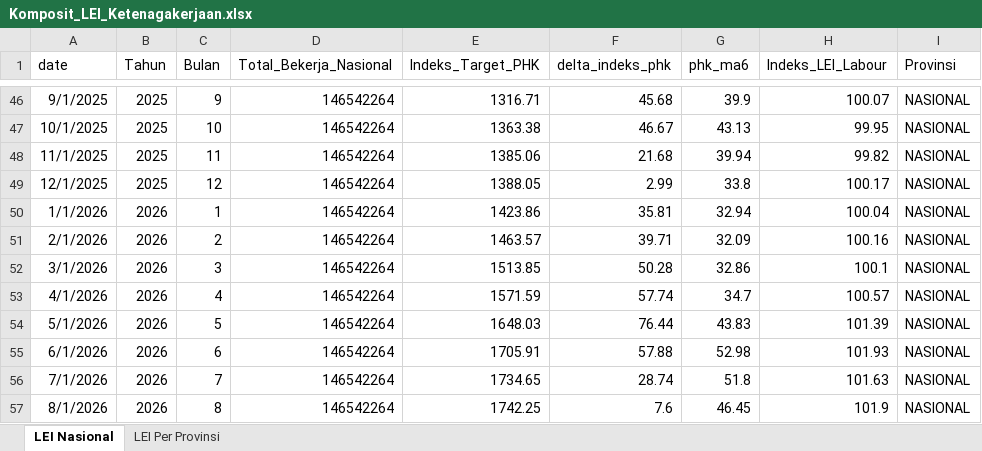
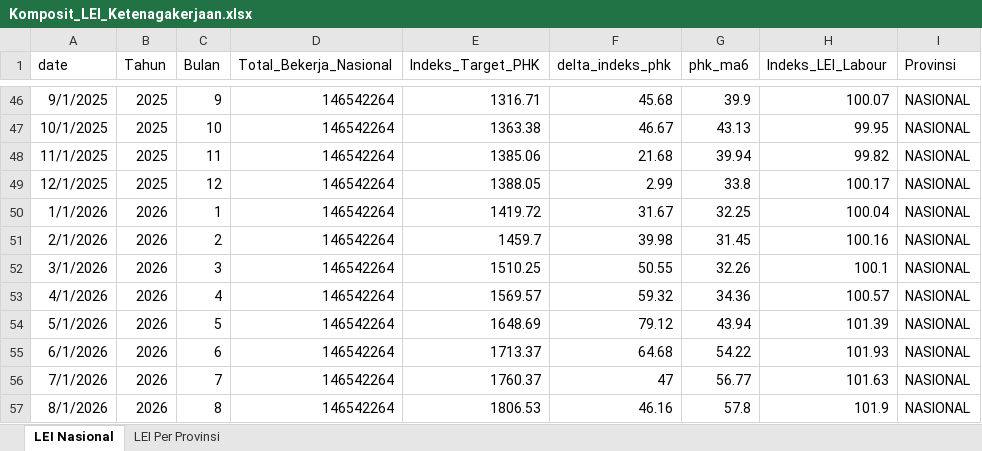
Before and after one commit to den-econ/phk_dashboard, an Excel workbook: model/model_LEI/code/Komposit_LEI_Ketenagakerjaan.xlsx, sheet LEI Nasional, drawn as a sheet; only a part is shown, gaps mark what is left out; values as stored, in another font and other column widths than the file's, no borders; table styles not drawn; the diff names each change by its address in the sheet, - before the commit and + after, or states it on an @@ line.

```diff
--- a/model/model_LEI/code/Komposit_LEI_Ketenagakerjaan.xlsx (sheet LEI Nasional)
+++ b/model/model_LEI/code/Komposit_LEI_Ketenagakerjaan.xlsx (sheet LEI Nasional)
-E50 (Indeks_Target_PHK): 1423.86
+E50 (Indeks_Target_PHK): 1419.72
-F50 (delta_indeks_phk): 35.81
+F50 (delta_indeks_phk): 31.67
-G50 (phk_ma6): 32.94
+G50 (phk_ma6): 32.25
-E51 (Indeks_Target_PHK): 1463.57
+E51 (Indeks_Target_PHK): 1459.7
-F51 (delta_indeks_phk): 39.71
+F51 (delta_indeks_phk): 39.98
-G51 (phk_ma6): 32.09
+G51 (phk_ma6): 31.45
-E52 (Indeks_Target_PHK): 1513.85
+E52 (Indeks_Target_PHK): 1510.25
-F52 (delta_indeks_phk): 50.28
+F52 (delta_indeks_phk): 50.55
-G52 (phk_ma6): 32.86
+G52 (phk_ma6): 32.26
-E53 (Indeks_Target_PHK): 1571.59
+E53 (Indeks_Target_PHK): 1569.57
-F53 (delta_indeks_phk): 57.74
+F53 (delta_indeks_phk): 59.32
-G53 (phk_ma6): 34.7
+G53 (phk_ma6): 34.36
-E54 (Indeks_Target_PHK): 1648.03
+E54 (Indeks_Target_PHK): 1648.69
-F54 (delta_indeks_phk): 76.44
+F54 (delta_indeks_phk): 79.12
-G54 (phk_ma6): 43.83
+G54 (phk_ma6): 43.94
-E55 (Indeks_Target_PHK): 1705.91
+E55 (Indeks_Target_PHK): 1713.37
-F55 (delta_indeks_phk): 57.88
+F55 (delta_indeks_phk): 64.68
-G55 (phk_ma6): 52.98
+G55 (phk_ma6): 54.22
-E56 (Indeks_Target_PHK): 1734.65
+E56 (Indeks_Target_PHK): 1760.37
-F56 (delta_indeks_phk): 28.74
+F56 (delta_indeks_phk): 47
-G56 (phk_ma6): 51.8
+G56 (phk_ma6): 56.77
-E57 (Indeks_Target_PHK): 1742.25
+E57 (Indeks_Target_PHK): 1806.53
-F57 (delta_indeks_phk): 7.6
+F57 (delta_indeks_phk): 46.16
-G57 (phk_ma6): 46.45
+G57 (phk_ma6): 57.8
```
Also changed, not shown: sheet LEI Per Provinsi, model/model_LEI/code/data_layoff.xlsx, model/model_LEI/data/Komposit_LEI_Ketenagakerjaan.xlsx, 3 other files.
